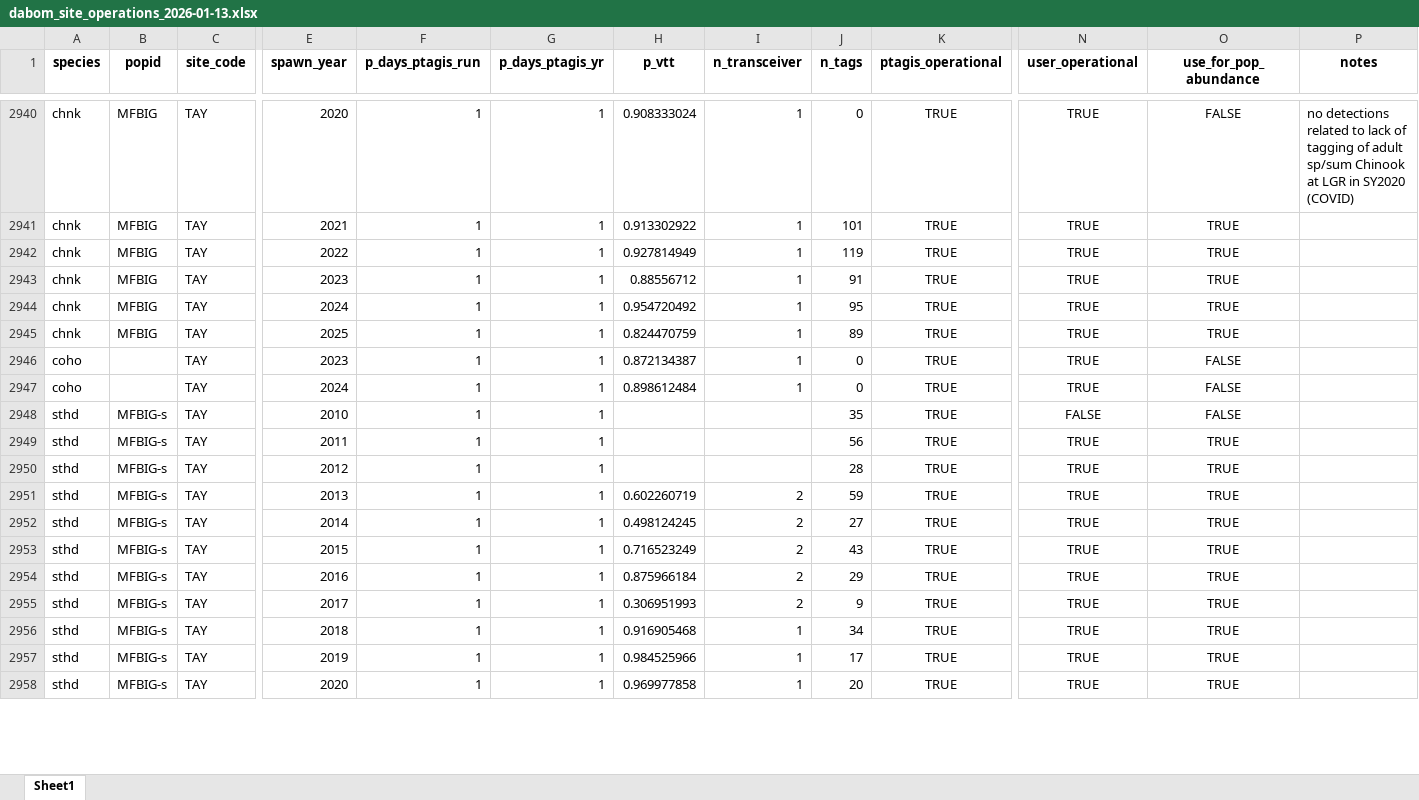
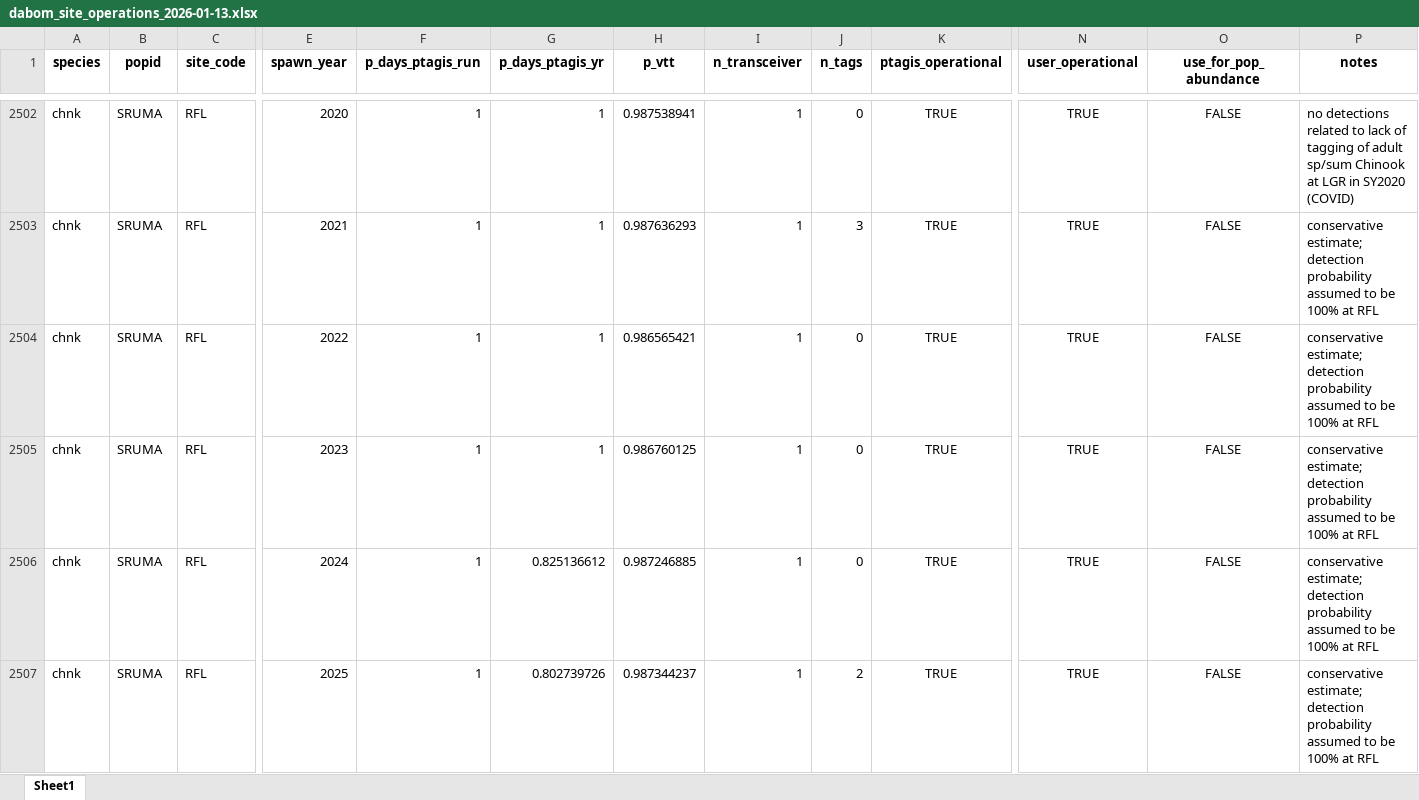
Before and after one commit to NPTfisheries/SnakeRiverIPTDS, an Excel workbook: output/iptds_operations/dabom_site_operations_2026-01-13.xlsx, sheet Sheet1, drawn as a sheet; only a part is shown, gaps mark what is left out; values as stored, in another font and other column widths than the file's, no borders; removed rows and columns are numbered as before the commit, all else as after; rows hold the shown columns only; the diff covers the shown part only; the diff names each change by its address in the sheet, - before the commit and + after, or states it on an @@ line.

Commit message:
turned on SAWT for SRUMA ests

```diff
--- a/output/iptds_operations/dabom_site_operations_2026-01-13.xlsx (sheet Sheet1)
+++ b/output/iptds_operations/dabom_site_operations_2026-01-13.xlsx (sheet Sheet1)
-B2502:B2507 (popid): MFBIG
+B2502:B2507 (popid): SRUMA
-C2502:C2507 (site_code): TAY
+C2502:C2507 (site_code): RFL
-H2502 (p_vtt): 0.908333024
+H2502 (p_vtt): 0.987538941
-H2503 (p_vtt): 0.913302922
+H2503 (p_vtt): 0.987636293
-J2503 (n_tags): 101
+J2503 (n_tags): 3
-O2503:O2507 (use_for_pop_abundance): TRUE
+O2503:O2507 (use_for_pop_abundance): FALSE
-P2503:P2507 (notes): (empty)
+P2503:P2507 (notes): conservative estimate; detection probability assumed to be 100% at RFL
-H2504 (p_vtt): 0.927814949
+H2504 (p_vtt): 0.986565421
-J2504 (n_tags): 119
+J2504 (n_tags): 0
-H2505 (p_vtt): 0.88556712
+H2505 (p_vtt): 0.986760125
-J2505 (n_tags): 91
+J2505 (n_tags): 0
-G2506 (p_days_ptagis_yr): 1
+G2506 (p_days_ptagis_yr): 0.825136612
-H2506 (p_vtt): 0.954720492
+H2506 (p_vtt): 0.987246885
-J2506 (n_tags): 95
+J2506 (n_tags): 0
-G2507 (p_days_ptagis_yr): 1
+G2507 (p_days_ptagis_yr): 0.802739726
-H2507 (p_vtt): 0.824470759
+H2507 (p_vtt): 0.987344237
-J2507 (n_tags): 89
+J2507 (n_tags): 2
@@ row 2946 hidden: coho |  | TAY | 2023 | 1 | 1 | 0.872134387 | 1 | 0 | TRUE | TRUE | FALSE @@
@@ row 2947 hidden: coho |  | TAY | 2024 | 1 | 1 | 0.898612484 | 1 | 0 | TRUE | TRUE | FALSE @@
@@ row 2948 hidden: sthd | MFBIG-s | TAY | 2010 | 1 | 1 |  |  | 35 | TRUE | FALSE | FALSE @@
@@ row 2949 hidden: sthd | MFBIG-s | TAY | 2011 | 1 | 1 |  |  | 56 | TRUE | TRUE | TRUE @@
@@ row 2950 hidden: sthd | MFBIG-s | TAY | 2012 | 1 | 1 |  |  | 28 | TRUE | TRUE | TRUE @@
@@ row 2951 hidden: sthd | MFBIG-s | TAY | 2013 | 1 | 1 | 0.602260719 | 2 | 59 | TRUE | TRUE | TRUE @@
@@ row 2952 hidden: sthd | MFBIG-s | TAY | 2014 | 1 | 1 | 0.498124245 | 2 | 27 | TRUE | TRUE | TRUE @@
@@ row 2953 hidden: sthd | MFBIG-s | TAY | 2015 | 1 | 1 | 0.716523249 | 2 | 43 | TRUE | TRUE | TRUE @@
@@ row 2954 hidden: sthd | MFBIG-s | TAY | 2016 | 1 | 1 | 0.875966184 | 2 | 29 | TRUE | TRUE | TRUE @@
@@ row 2955 hidden: sthd | MFBIG-s | TAY | 2017 | 1 | 1 | 0.306951993 | 2 | 9 | TRUE | TRUE | TRUE @@
@@ row 2956 hidden: sthd | MFBIG-s | TAY | 2018 | 1 | 1 | 0.916905468 | 1 | 34 | TRUE | TRUE | TRUE @@
@@ row 2957 hidden: sthd | MFBIG-s | TAY | 2019 | 1 | 1 | 0.984525966 | 1 | 17 | TRUE | TRUE | TRUE @@
@@ row 2958 hidden: sthd | MFBIG-s | TAY | 2020 | 1 | 1 | 0.969977858 | 1 | 20 | TRUE | TRUE | TRUE @@
```
Also changed, not shown: 14 added rows, 21 hidden or unhidden rows and 21 edited cells elsewhere in this sheet.
